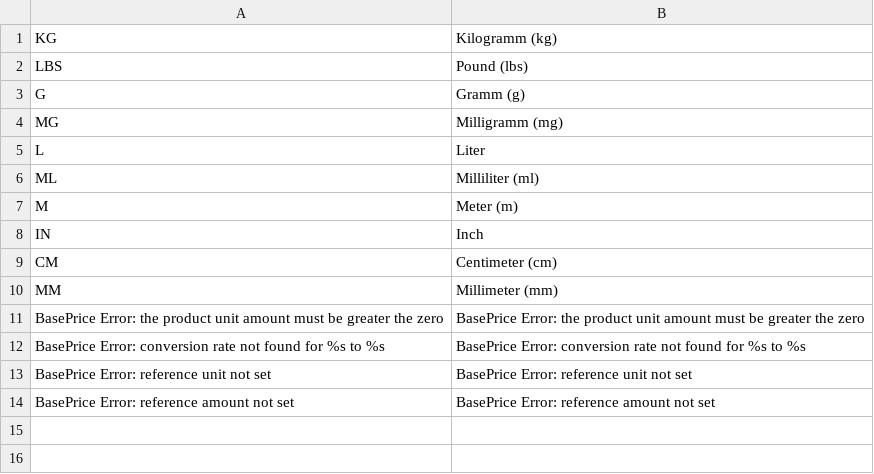
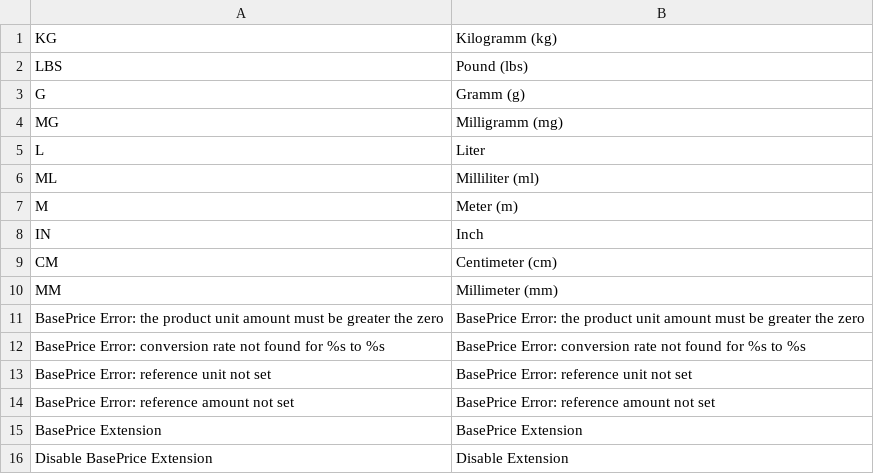
Before and after one commit to steffen-wirth/DMP_BasePrice, a CSV file: locale/en_US/DerModProg_BasePrice.csv, drawn as a sheet; the diff names each change by its address in the sheet, - before the commit and + after, or states it on an @@ line.

```diff
--- a/locale/en_US/DerModProg_BasePrice.csv
+++ b/locale/en_US/DerModProg_BasePrice.csv
+row 15: BasePrice Extension | BasePrice Extension
+row 16: Disable BasePrice Extension | Disable Extension
```
Also changed, not shown: locale/de_DE/DerModProg_BasePrice.csv, 5 other files.
